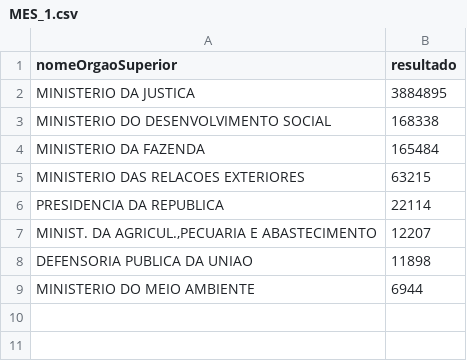
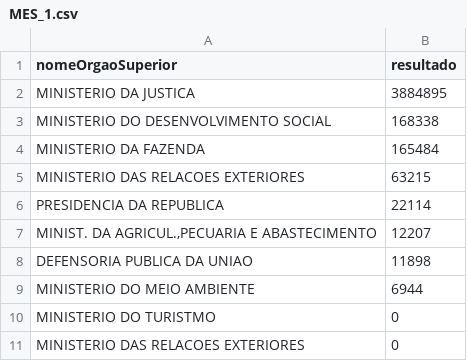
Before and after one commit to RenanKodama/Visualizacao_Dados_-Viagens-Federais-Realizadas, a CSV file: STREAMGRAPH/MES_1.csv, drawn as a sheet; the diff names each change by its address in the sheet, - before the commit and + after, or states it on an @@ line.

```diff
--- a/STREAMGRAPH/MES_1.csv
+++ b/STREAMGRAPH/MES_1.csv
+row 10: MINISTERIO DO TURISTMO | 0
+row 11: MINISTERIO DAS RELACOES EXTERIORES | 0
```
Also changed, not shown: STREAMGRAPH/MES_10.csv, STREAMGRAPH/MES_11.csv, 12 other files.
